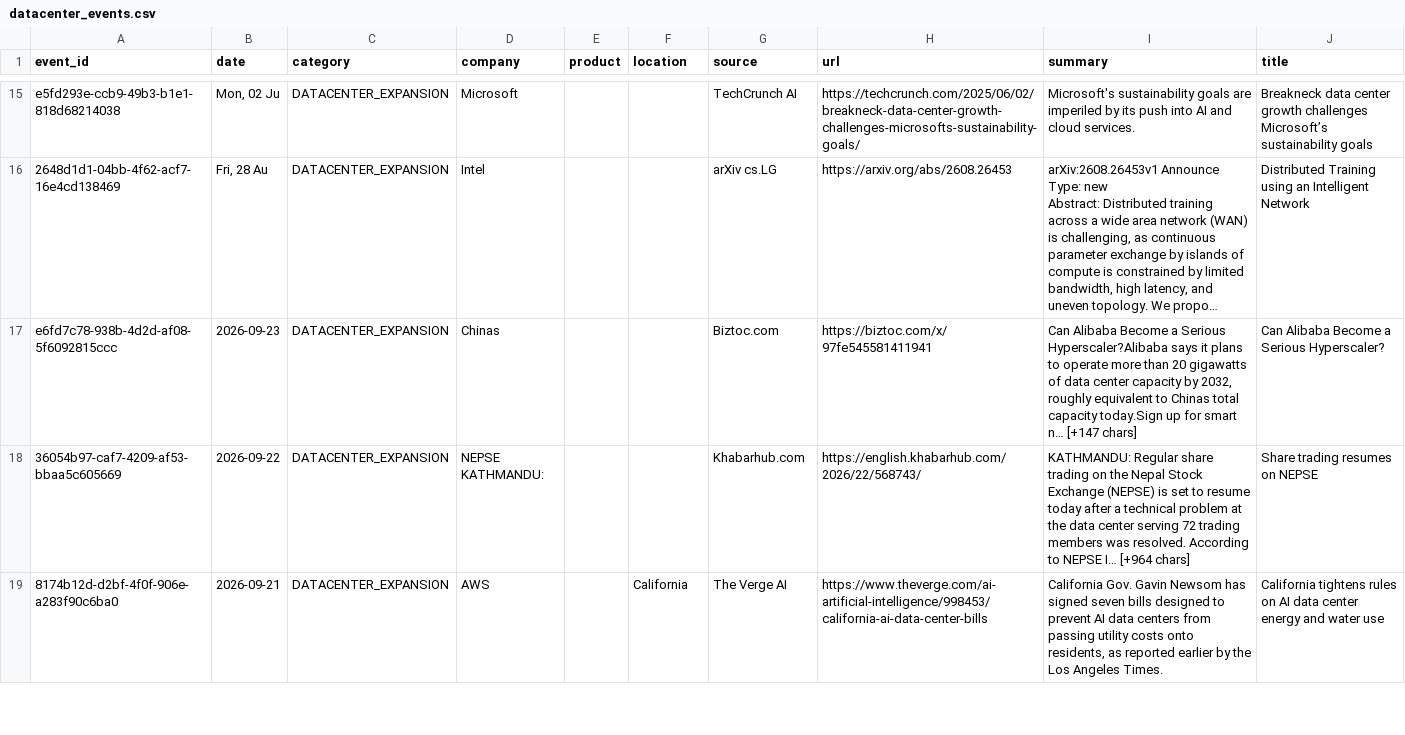
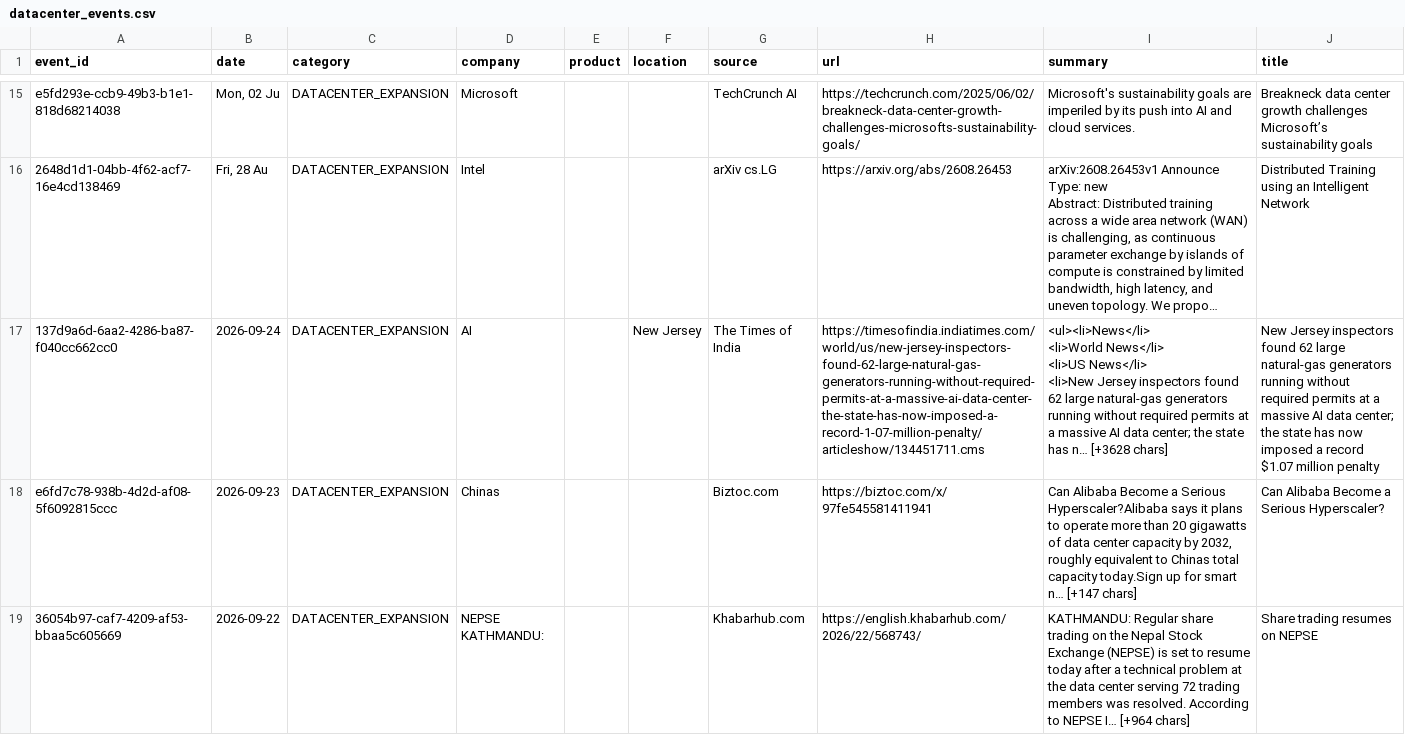
Before and after one commit to srikarreddyram/AI_radar, a CSV file: aggregated/datacenter_events.csv, drawn as a sheet; only a part is shown, gaps mark what is left out; the shorter side is filled out with more unchanged rows; long unchanged cells end in …; ↵ is a line break in a cell; the diff names each change by its address in the sheet, - before the commit and + after, or states it on an @@ line.

```diff
--- a/aggregated/datacenter_events.csv
+++ b/aggregated/datacenter_events.csv
+row 17: 137d9a6d-6aa2-4286-ba87-f040cc662cc0 | 2026-09-24 | DATACENTER_EXPANSION | AI |  | New Jersey | The Times of India | https://timesofindia.indiatimes.com/world/us/new-jersey-inspectors-found-62-large-natural-gas-generators-running-without-required-permits-at-a-massive-ai-data-center-the-state-has-now-imposed-a-record-1-07-million-penalty/articleshow/134451711.cms | <ul><li>News</li> ↵ <li>World News</li> ↵ <li>US News</li> ↵ <li>New Jersey inspectors found 62 large natural-gas generators running without required permits at a massive AI data center; the state has n… [+3628 chars] | New Jersey inspectors found 62 large natural-gas generators running without required permits at a massive AI data center; the state has now imposed a record $1.07 million penalty
```
Also changed, not shown: aggregated/funding_rounds.csv, aggregated/gpu_releases.csv, 4 other files.
